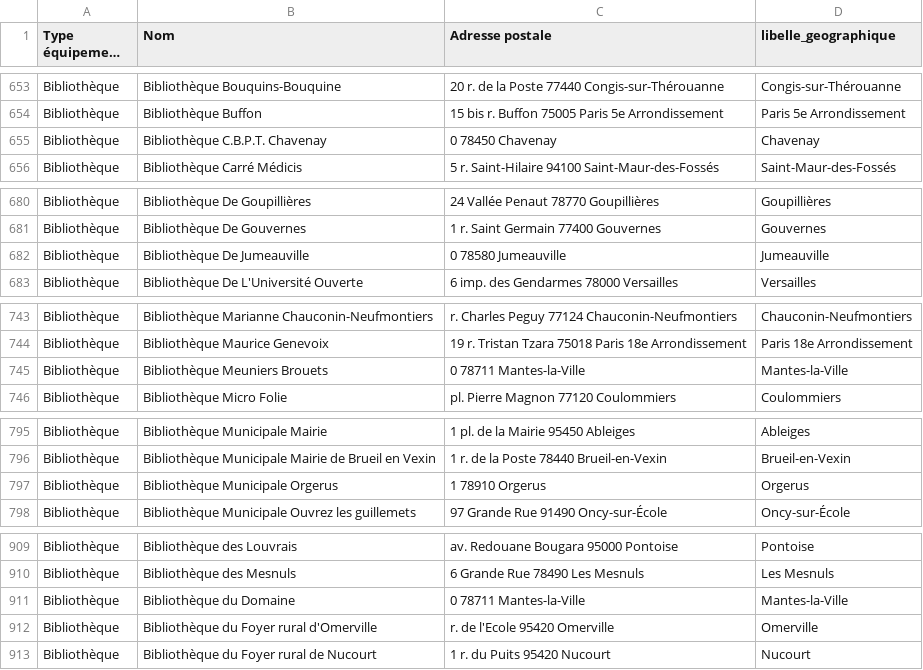
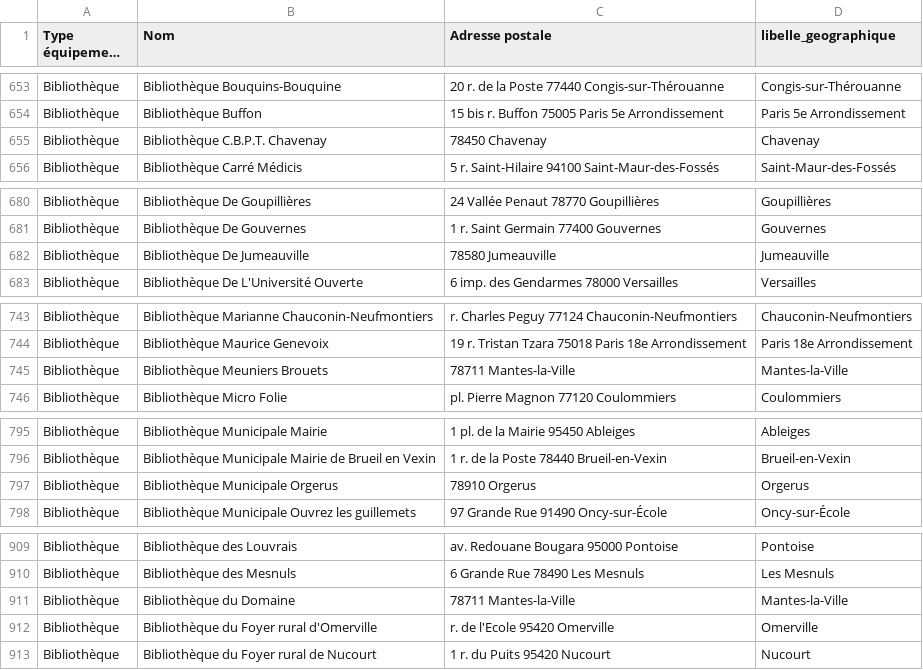
Before and after one commit to Jungle-Bus/cancan_idfm_ci, a CSV file: muses_etc.basilic.csv, drawn as a sheet; only a part is shown, gaps mark what is left out; long unchanged cells end in …; the diff covers the shown part only.

```diff
--- a/muses_etc.basilic.csv
+++ b/muses_etc.basilic.csv
@@ -654,3 +654,3 @@ Bibliothèque,Bibliothèque Bouquins-Bouquine,20 r. de la Poste 77440 Congis-sur
 Bibliothèque,Bibliothèque Buffon,15 bis r. Buffon 75005 Paris 5e Arrondissement,Paris 5e Arrondissement
-Bibliothèque,Bibliothèque C.B.P.T. Chavenay,0 78450 Chavenay,Chavenay
+Bibliothèque,Bibliothèque C.B.P.T. Chavenay,78450 Chavenay,Chavenay
 Bibliothèque,Bibliothèque Carré Médicis,5 r. Saint-Hilaire 94100 Saint-Maur-des-Fossés,Saint-Maur-des-Fossés
@@ -681,3 +681,3 @@ Bibliothèque,Bibliothèque De Goupillières,24 Vallée Penaut 78770 Goupillièr
 Bibliothèque,Bibliothèque De Gouvernes,1 r. Saint Germain 77400 Gouvernes,Gouvernes
-Bibliothèque,Bibliothèque De Jumeauville,0 78580 Jumeauville,Jumeauville
+Bibliothèque,Bibliothèque De Jumeauville,78580 Jumeauville,Jumeauville
 Bibliothèque,Bibliothèque De L'Université Ouverte,6 imp. des Gendarmes 78000 Versailles,Versailles
@@ -744,3 +744,3 @@ Bibliothèque,Bibliothèque Marianne Chauconin-Neufmontiers,r. Charles Peguy 771
 Bibliothèque,Bibliothèque Maurice Genevoix,19 r. Tristan Tzara 75018 Paris 18e Arrondissement,Paris 18e Arrondissement
-Bibliothèque,Bibliothèque Meuniers Brouets,0 78711 Mantes-la-Ville,Mantes-la-Ville
+Bibliothèque,Bibliothèque Meuniers Brouets,78711 Mantes-la-Ville,Mantes-la-Ville
 Bibliothèque,Bibliothèque Micro Folie,pl. Pierre Magnon 77120 Coulommiers,Coulommiers
@@ -796,3 +796,3 @@ Bibliothèque,Bibliothèque Municipale Mairie,1 pl. de la Mairie 95450 Ableiges,
 Bibliothèque,Bibliothèque Municipale Mairie de Brueil en Vexin,1 r. de la Poste 78440 Brueil-en-Vexin,Brueil-en-Vexin
-Bibliothèque,Bibliothèque Municipale Orgerus,1 78910 Orgerus,Orgerus
+Bibliothèque,Bibliothèque Municipale Orgerus,78910 Orgerus,Orgerus
 Bibliothèque,Bibliothèque Municipale Ouvrez les guillemets,97 Grande Rue 91490 Oncy-sur-École,Oncy-sur-École
@@ -910,3 +910,3 @@ Bibliothèque,Bibliothèque des Louvrais,av. Redouane Bougara 95000 Pontoise,Pon
 Bibliothèque,Bibliothèque des Mesnuls,6 Grande Rue 78490 Les Mesnuls,Les Mesnuls
-Bibliothèque,Bibliothèque du Domaine,0 78711 Mantes-la-Ville,Mantes-la-Ville
+Bibliothèque,Bibliothèque du Domaine,78711 Mantes-la-Ville,Mantes-la-Ville
 Bibliothèque,Bibliothèque du Foyer rural d'Omerville,r. de l'Ecole 95420 Omerville,Omerville
```
Also changed, not shown: 1 removed row and 7 edited cells elsewhere in this file, mairies_etc.sepuqu.csv.
